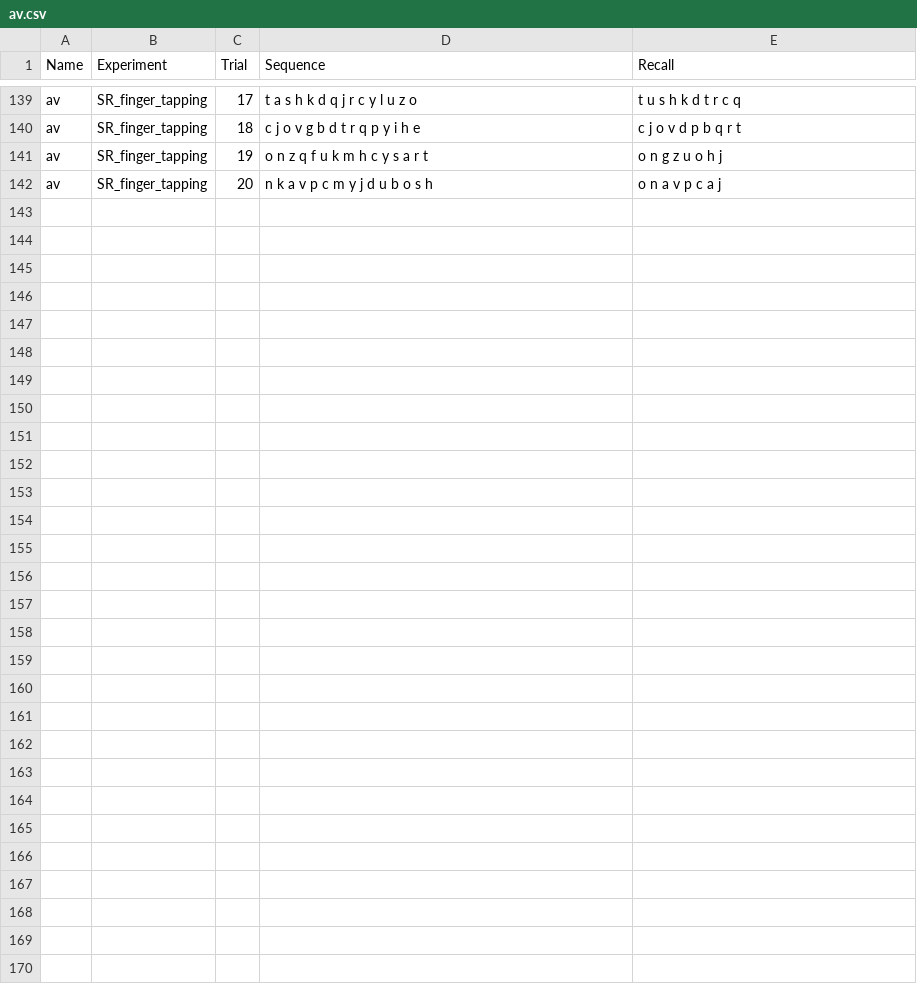
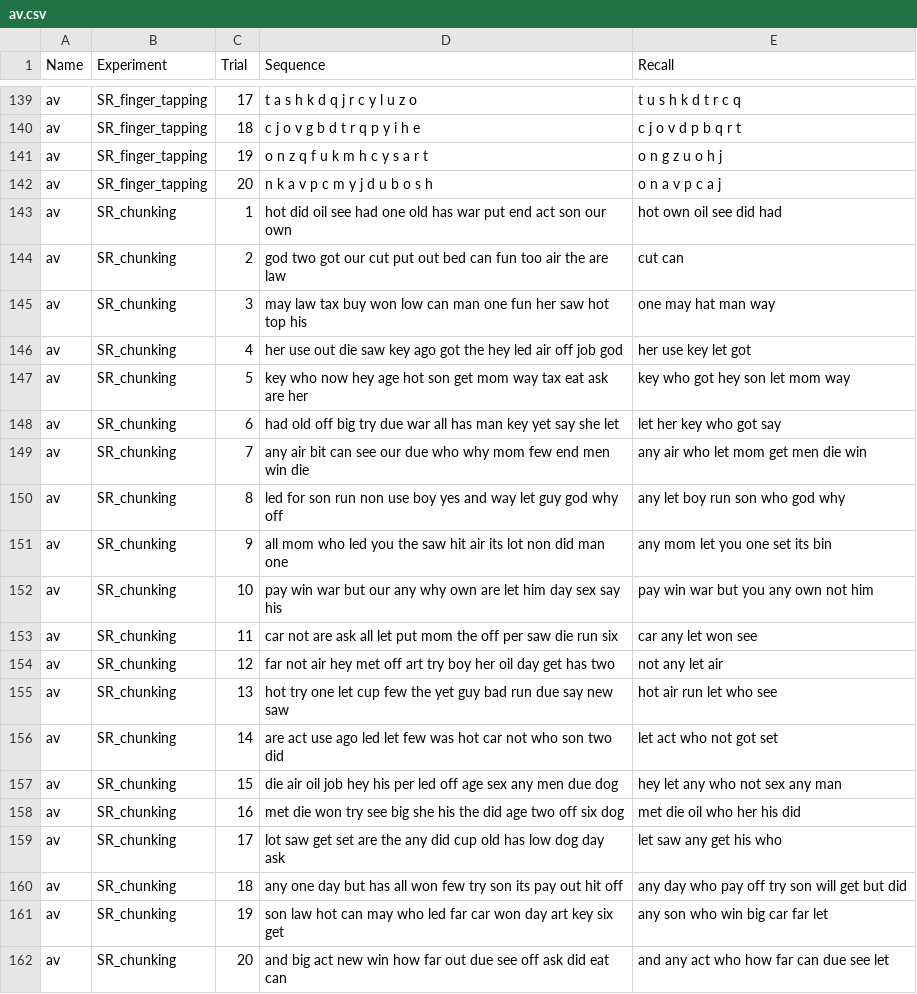
Before and after one commit to liv-bresnov/02464_miniproject1, a CSV file: csv_files/av.csv, drawn as a sheet; only a part is shown, gaps mark what is left out.

Commit message:
av data

```diff
--- a/csv_files/av.csv
+++ b/csv_files/av.csv
@@ -142 +142,21 @@ av,SR_finger_tapping,19,o n z q f u k m h c y s a r t,o n g z u o h j
 av,SR_finger_tapping,20,n k a v p c m y j d u b o s h,o n a v p c a j
+av,SR_chunking,1,hot did oil see had one old has war put end act son our own,hot own oil see did had
+av,SR_chunking,2,god two got our cut put out bed can fun too air the are law,cut can
+av,SR_chunking,3,may law tax buy won low can man one fun her saw hot top his,one may hat man way
+av,SR_chunking,4,her use out die saw key ago got the hey led air off job god,her use key let got
+av,SR_chunking,5,key who now hey age hot son get mom way tax eat ask are her,key who got hey son let mom way
+av,SR_chunking,6,had old off big try due war all has man key yet say she let,let her key who got say
+av,SR_chunking,7,any air bit can see our due who why mom few end men win die,any air who let mom get men die win
+av,SR_chunking,8,led for son run non use boy yes and way let guy god why off,any let boy run son who god why
+av,SR_chunking,9,all mom who led you the saw hit air its lot non did man one,any mom let you one set its bin
+av,SR_chunking,10,pay win war but our any why own are let him day sex say his,pay win war but you any own not him
+av,SR_chunking,11,car not are ask all let put mom the off per saw die run six,car any let won see
+av,SR_chunking,12,far not air hey met off art try boy her oil day get has two,not any let air
+av,SR_chunking,13,hot try one let cup few the yet guy bad run due say new saw,hot air run let who see
+av,SR_chunking,14,are act use ago led let few was hot car not who son two did,let act who not got set
+av,SR_chunking,15,die air oil job hey his per led off age sex any men due dog,hey let any who not sex any man
+av,SR_chunking,16,met die won try see big she his the did age two off six dog,met die oil who her his did
+av,SR_chunking,17,lot saw get set are the any did cup old has low dog day ask,let saw any get his who
+av,SR_chunking,18,any one day but has all won few try son its pay out hit off,any day who pay off try son will get but did
+av,SR_chunking,19,son law hot can may who led far car won day art key six get,any son who win big car far let
+av,SR_chunking,20,and big act new win how far out due see off ask did eat can,and any act who how far can due see let
```
